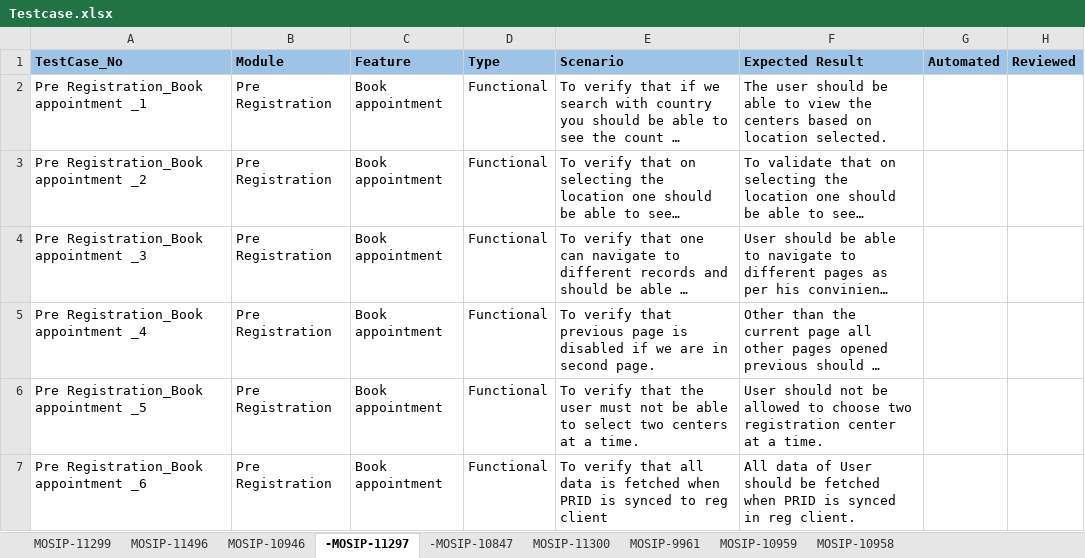
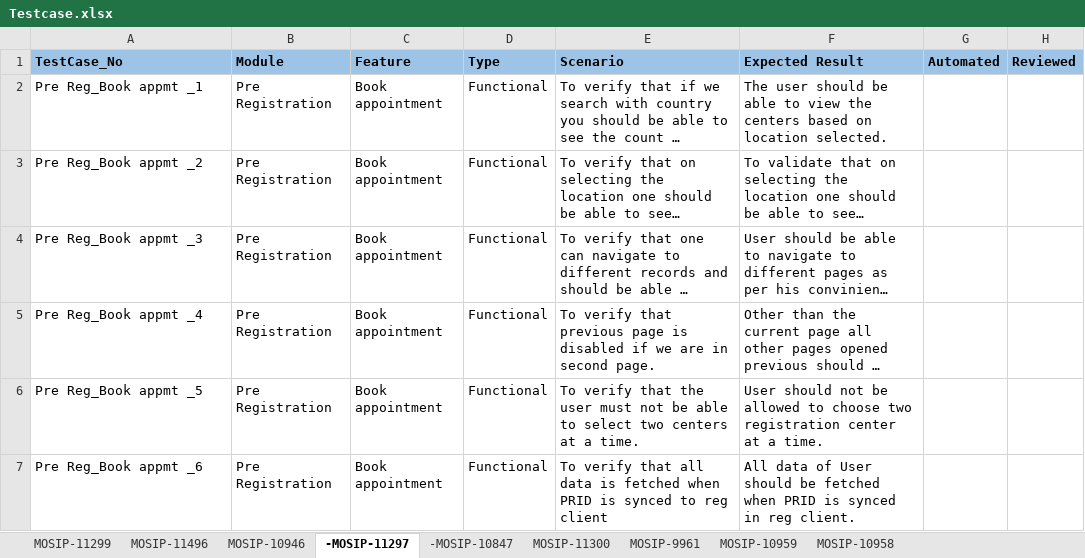
Before and after one commit to mosip/test-management, an Excel workbook: 1.1.5/Pre Registration/Testcase.xlsx, sheet -MOSIP-11297, drawn as a sheet; long unchanged cells end in …; values as stored, in another font and other column widths than the file's, no borders; the diff names each change by its address in the sheet, - before the commit and + after, or states it on an @@ line.

```diff
--- a/1.1.5/Pre Registration/Testcase.xlsx (sheet -MOSIP-11297)
+++ b/1.1.5/Pre Registration/Testcase.xlsx (sheet -MOSIP-11297)
-A2 (TestCase_No): Pre Registration_Book appointment _1
+A2 (TestCase_No): Pre Reg_Book appmt _1
-A3 (TestCase_No): Pre Registration_Book appointment _2
+A3 (TestCase_No): Pre Reg_Book appmt _2
-A4 (TestCase_No): Pre Registration_Book appointment _3
+A4 (TestCase_No): Pre Reg_Book appmt _3
-A5 (TestCase_No): Pre Registration_Book appointment _4
+A5 (TestCase_No): Pre Reg_Book appmt _4
-A6 (TestCase_No): Pre Registration_Book appointment _5
+A6 (TestCase_No): Pre Reg_Book appmt _5
-A7 (TestCase_No): Pre Registration_Book appointment _6
+A7 (TestCase_No): Pre Reg_Book appmt _6
```
Also changed, not shown: sheet MOSIP-11300, sheet MOSIP-11299, sheet MOSIP-10958, sheet -MOSIP-10847, sheet MOSIP-11496, sheet MOSIP-10959, 1 more sheet.
